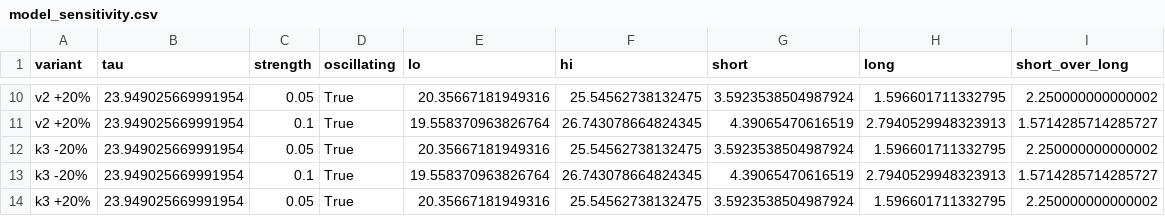
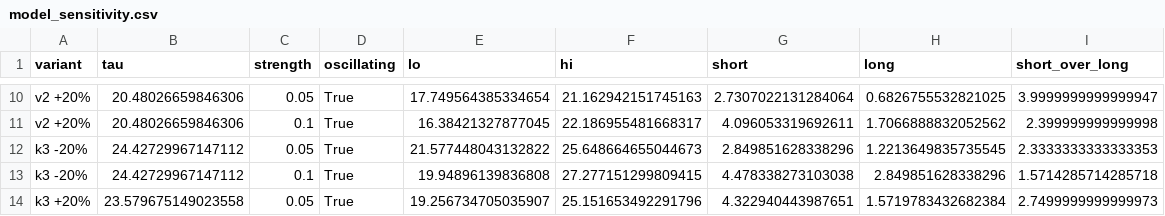
Before and after one commit to josh-min99/KASA, a CSV file: data/rhythm/model_sensitivity.csv, drawn as a sheet; only a part is shown, gaps mark what is left out; the diff covers the shown part only; the diff names each change by its address in the sheet, - before the commit and + after, or states it on an @@ line.

```diff
--- a/data/rhythm/model_sensitivity.csv
+++ b/data/rhythm/model_sensitivity.csv
-B10:B11 (tau): 23.949025669991954
+B10:B11 (tau): 20.48026659846306
-E10 (lo): 20.35667181949316
+E10 (lo): 17.749564385334654
-F10 (hi): 25.54562738132475
+F10 (hi): 21.162942151745163
-G10 (short): 3.5923538504987924
+G10 (short): 2.7307022131284064
-H10 (long): 1.596601711332795
+H10 (long): 0.6826755532821025
-I10 (short_over_long): 2.250000000000002
+I10 (short_over_long): 3.9999999999999947
-E11 (lo): 19.558370963826764
+E11 (lo): 16.38421327877045
-F11 (hi): 26.743078664824345
+F11 (hi): 22.186955481668317
-G11 (short): 4.39065470616519
+G11 (short): 4.096053319692611
-H11 (long): 2.7940529948323913
+H11 (long): 1.7066888832052562
-I11 (short_over_long): 1.5714285714285727
+I11 (short_over_long): 2.399999999999998
-B12:B13 (tau): 23.949025669991954
+B12:B13 (tau): 24.42729967147112
-E12 (lo): 20.35667181949316
+E12 (lo): 21.577448043132822
-F12 (hi): 25.54562738132475
+F12 (hi): 25.648664655044673
-G12 (short): 3.5923538504987924
+G12 (short): 2.849851628338296
-H12 (long): 1.596601711332795
+H12 (long): 1.2213649835735545
-I12 (short_over_long): 2.250000000000002
+I12 (short_over_long): 2.3333333333333353
-E13 (lo): 19.558370963826764
+E13 (lo): 19.94896139836808
-F13 (hi): 26.743078664824345
+F13 (hi): 27.277151299809415
-G13 (short): 4.39065470616519
+G13 (short): 4.478338273103038
-H13 (long): 2.7940529948323913
+H13 (long): 2.849851628338296
-I13 (short_over_long): 1.5714285714285727
+I13 (short_over_long): 1.5714285714285718
-B14 (tau): 23.949025669991954
+B14 (tau): 23.579675149023558
-E14 (lo): 20.35667181949316
+E14 (lo): 19.256734705035907
-F14 (hi): 25.54562738132475
+F14 (hi): 25.151653492291796
-G14 (short): 3.5923538504987924
+G14 (short): 4.322940443987651
-H14 (long): 1.596601711332795
+H14 (long): 1.5719783432682384
-I14 (short_over_long): 2.250000000000002
+I14 (short_over_long): 2.7499999999999973
```
Also changed, not shown: 113 edited cells elsewhere in this file, 4 other files.
